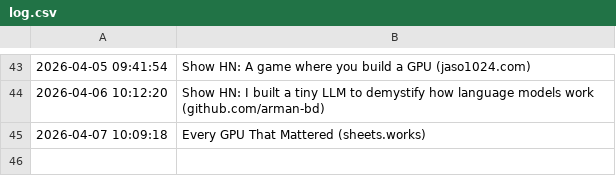
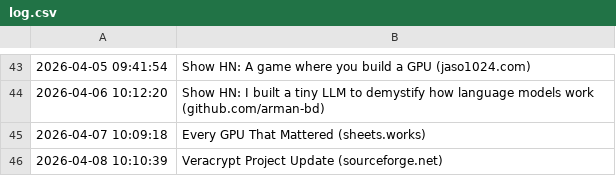
Before and after one commit to Trish0606/daily-web-scraper, a CSV file: log.csv, drawn as a sheet; only a part is shown, gaps mark what is left out.

```diff
--- a/log.csv
+++ b/log.csv
@@ -45 +45,2 @@
 2026-04-07 10:09:18,Every GPU That Mattered (sheets.works)
+2026-04-08 10:10:39,Veracrypt Project Update (sourceforge.net)
```
